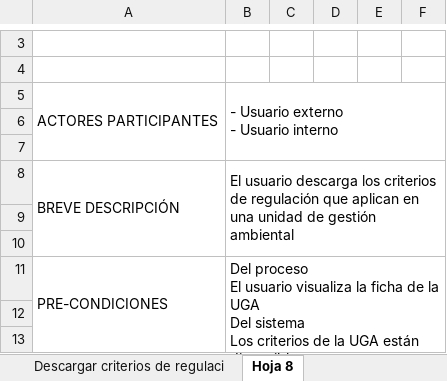
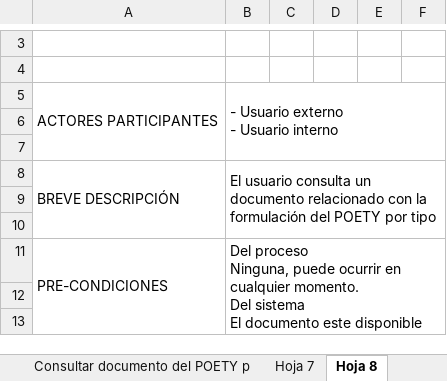
Before and after one commit to lancis-apc/fomix, an Excel workbook: fmx_diseno_sistema/latex/secciones/casos_de_uso_fomix.xlsx, sheet Hoja 8, drawn as a sheet; only a part is shown, gaps mark what is left out; values as stored, in another font and other column widths than the file's, no borders; charts and pictures and conditional formats not drawn; ↵ is a line break in a cell; the diff covers the shown part only; the diff names each change by its address in the sheet, - before the commit and + after, or states it on an @@ line.

```diff
--- a/fmx_diseno_sistema/latex/secciones/casos_de_uso_fomix.xlsx (sheet Hoja 8)
+++ b/fmx_diseno_sistema/latex/secciones/casos_de_uso_fomix.xlsx (sheet Hoja 8)
-B8: El usuario descarga los criterios de regulación que aplican en una unidad de gestión ambiental
+B8: El usuario consulta un documento relacionado con la formulación del POETY por tipo
-B11: Del proceso ↵ El usuario visualiza la ficha de la UGA ↵ Del sistema ↵ Los criterios de la UGA están disponibles
+B11: Del proceso ↵ Ninguna, puede ocurrir en cualquier momento. ↵ Del sistema ↵ El documento este disponible
```
Also changed, not shown: 6 edited cells elsewhere in this sheet, sheet Sheet1, sheet Modificar datos de usuarios int, sheet Hoja 7, sheet Consultar indicadores del POETY, sheet Descargar criterios de regulaci, sheet Actualizar capas, 25 more sheets, other sheet tabs, formulas that keep their value, charts or pictures.
